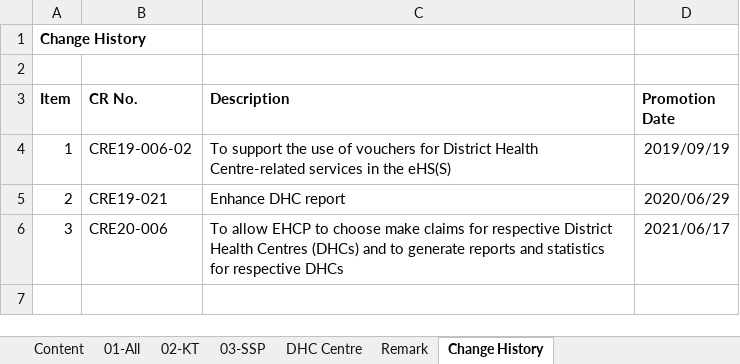
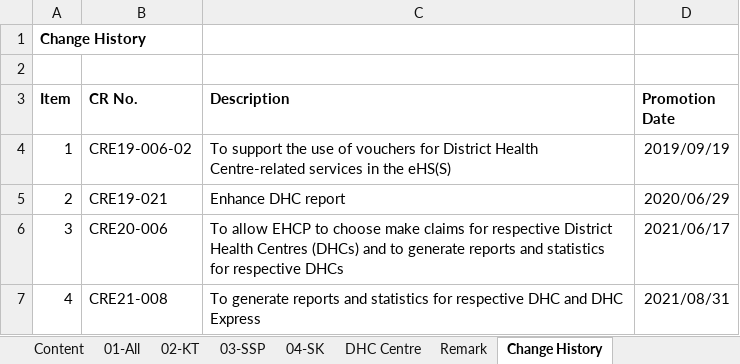
Before and after one commit to ethancyf/ethancyf, an Excel workbook: EHS2019/EHS/ExcelGenerator/Template/eHSM0011-Voucher_Claim_DHC_Template.xlsx, sheet Change History, drawn as a sheet; values as stored, in another font and other column widths than the file's, no borders; the diff names each change by its address in the sheet, - before the commit and + after, or states it on an @@ line.

Commit message:
20210831 CRE21-008-01	To allow EHCP to choose make claims and generate reports and statistics for respective DHC and DHC Express - Phase 1 Sai Kung only

```diff
--- a/EHS2019/EHS/ExcelGenerator/Template/eHSM0011-Voucher_Claim_DHC_Template.xlsx (sheet Change History)
+++ b/EHS2019/EHS/ExcelGenerator/Template/eHSM0011-Voucher_Claim_DHC_Template.xlsx (sheet Change History)
+sheet tab: 04-SK
+row 7: 4 | CRE21-008 | To generate reports and statistics for respective DHC and DHC Express | 2021/08/31
```
Also changed, not shown: sheet Content, 1 other file.
